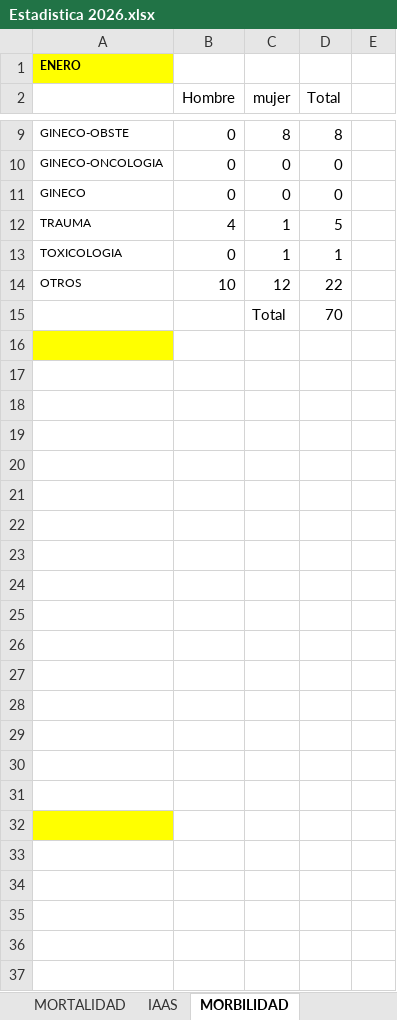
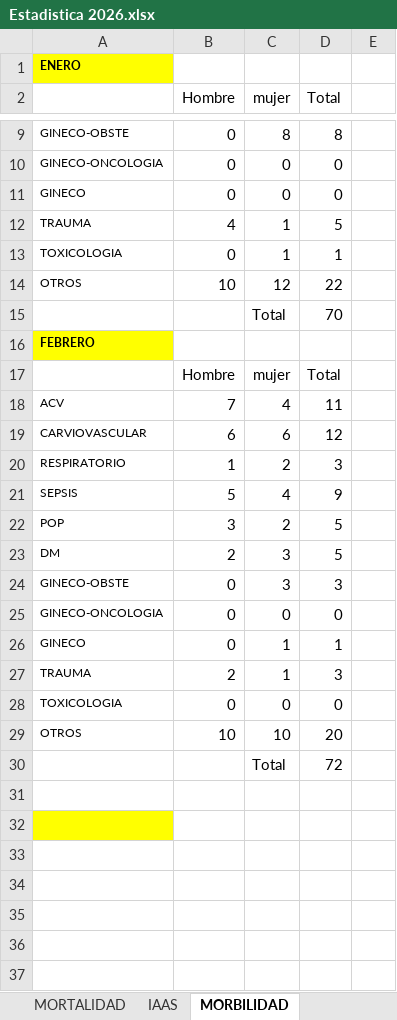
Before and after one commit to acamilox/Mis-Proyectos-Python, an Excel workbook: data/Estadistica 2026.xlsx, sheet MORBILIDAD, drawn as a sheet; only a part is shown, gaps mark what is left out; values as stored, in another font and other column widths than the file's, no borders; 1 other sheet too large or unreadable and not compared; the diff names each change by its address in the sheet, - before the commit and + after, or states it on an @@ line.

```diff
--- a/data/Estadistica 2026.xlsx (sheet MORBILIDAD)
+++ b/data/Estadistica 2026.xlsx (sheet MORBILIDAD)
-A16: (empty)
+A16: FEBRERO
-row 17: (empty)
+row 17:  | Hombre | mujer | Total
-row 18: (empty)
+row 18: ACV | 7 | 4 | 11
-row 19: (empty)
+row 19: CARVIOVASCULAR | 6 | 6 | 12
-row 20: (empty)
+row 20: RESPIRATORIO | 1 | 2 | 3
-row 21: (empty)
+row 21: SEPSIS | 5 | 4 | 9
-row 22: (empty)
+row 22: POP | 3 | 2 | 5
-row 23: (empty)
+row 23: DM | 2 | 3 | 5
-row 24: (empty)
+row 24: GINECO-OBSTE | 0 | 3 | 3
-row 25: (empty)
+row 25: GINECO-ONCOLOGIA | 0 | 0 | 0
-row 26: (empty)
+row 26: GINECO | 0 | 1 | 1
-row 27: (empty)
+row 27: TRAUMA | 2 | 1 | 3
-row 28: (empty)
+row 28: TOXICOLOGIA | 0 | 0 | 0
-row 29: (empty)
+row 29: OTROS | 10 | 10 | 20
-row 30: (empty)
+row 30:  |  | Total | 72
```
Also changed, not shown: sheet ESTADISTICA, sheet EVENTOS ADVERSOS, 1 other file.
